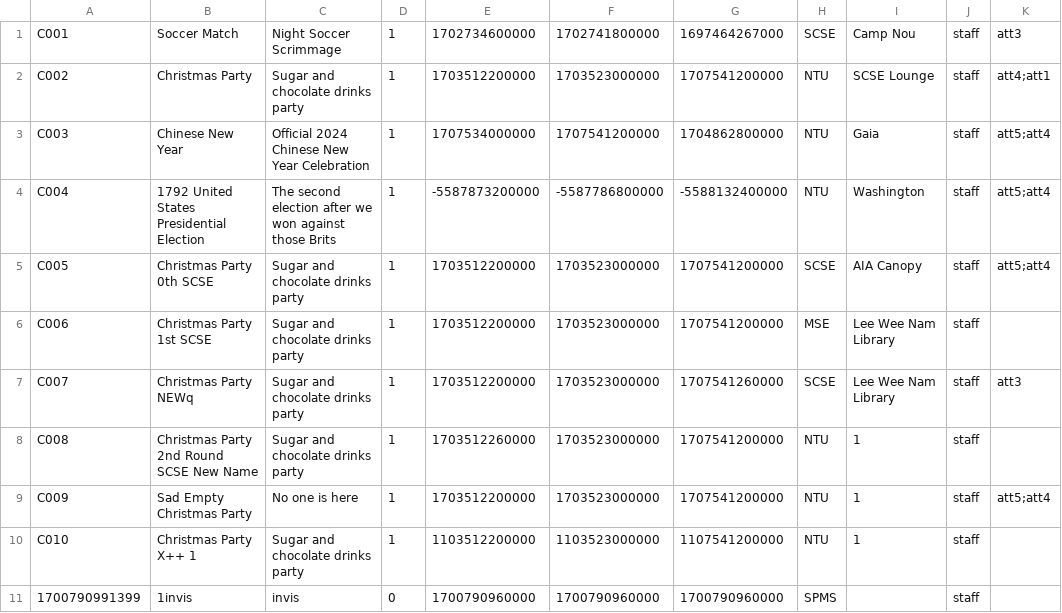
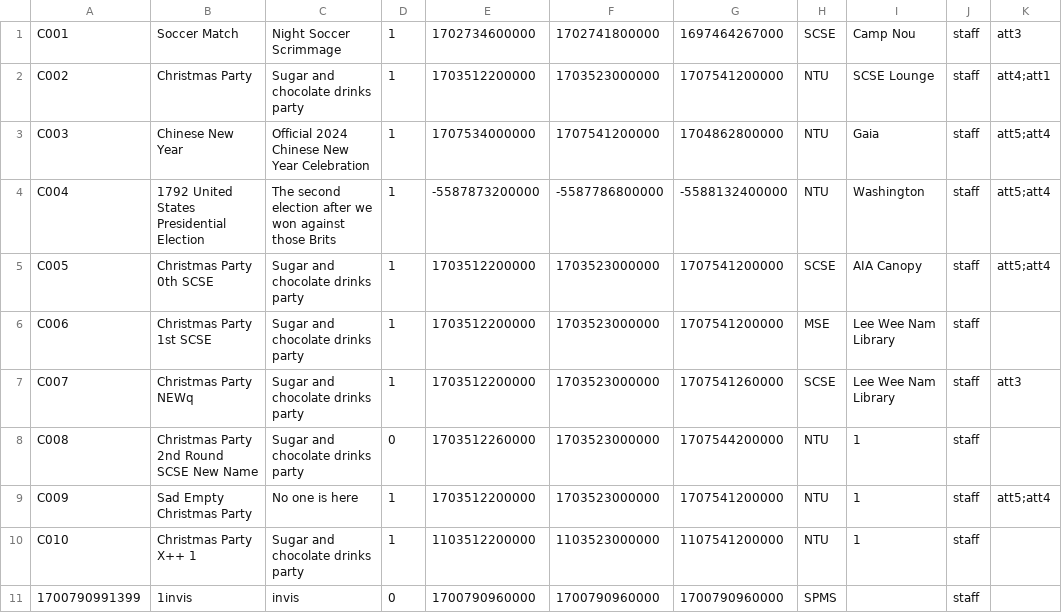
Before and after one commit to EricFan2002/SC2002, a CSV file: data/camp.csv, drawn as a sheet; only a part is shown; the diff names each change by its address in the sheet, - before the commit and + after, or states it on an @@ line.

```diff
--- a/data/camp.csv
+++ b/data/camp.csv
-D8: 1
+D8: 0
-G8: 1707541200000
+G8: 1707544200000
```
Also changed, not shown: data/suggestion.csv, data/user.csv.
